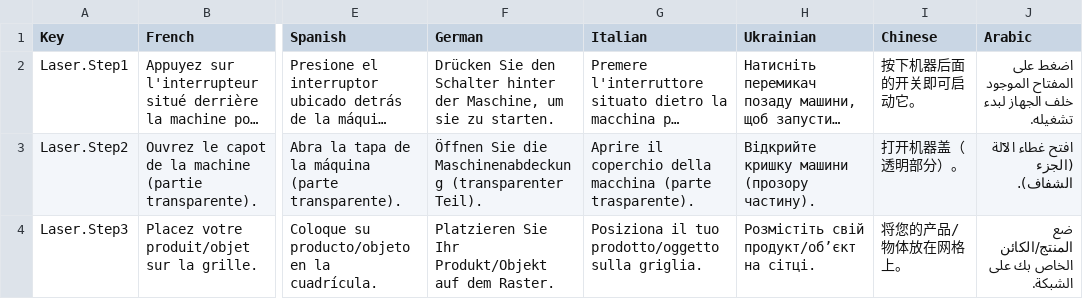
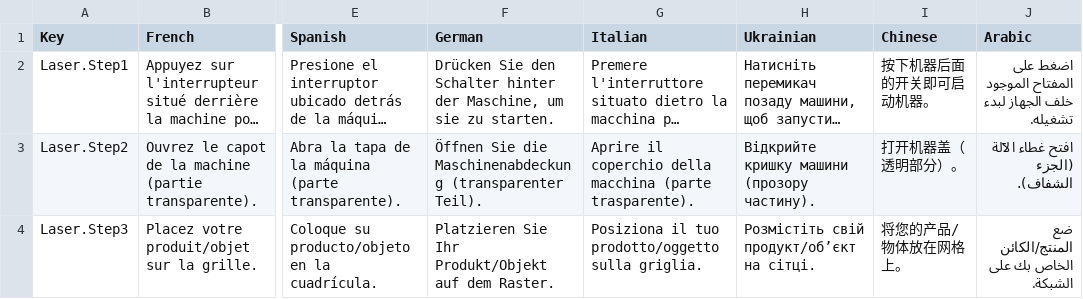
Before and after one commit to Okiles/PolyLens, a CSV file: Assets/SimpleLocalization/Resources/Localization/Laser.csv, drawn as a sheet; only a part is shown, gaps mark what is left out; long unchanged cells end in …; the diff names each change by its address in the sheet, - before the commit and + after, or states it on an @@ line.

```diff
--- a/Assets/SimpleLocalization/Resources/Localization/Laser.csv
+++ b/Assets/SimpleLocalization/Resources/Localization/Laser.csv
-I2 (Chinese): 按下机器后面的开关即可启动它。
+I2 (Chinese): 按下机器后面的开关即可启动机器。
```
Also changed, not shown: 13 other files.
